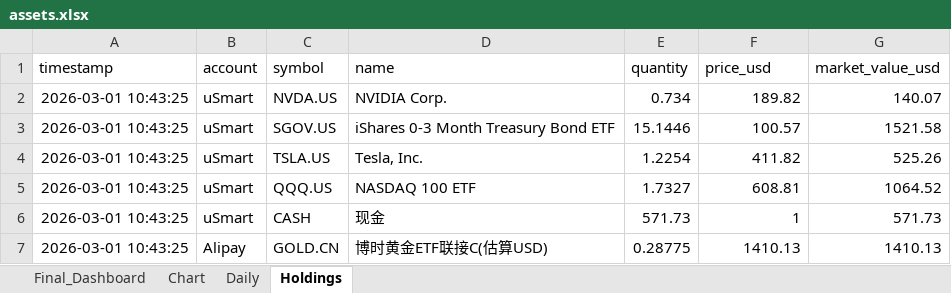
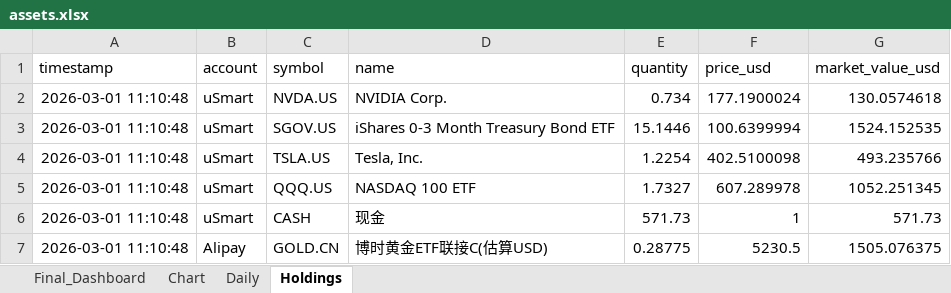
Before and after one commit to zcxixixi/Asset-Management, an Excel workbook: assets.xlsx, sheet Holdings, drawn as a sheet; values as stored, in another font and other column widths than the file's, no borders; the diff names each change by its address in the sheet, - before the commit and + after, or states it on an @@ line.

Commit message:
feat(sync): rigorous workbook sync for holdings daily chart and exec

```diff
--- a/assets.xlsx (sheet Holdings)
+++ b/assets.xlsx (sheet Holdings)
-A2:A7 (timestamp): 2026-03-01 10:43:25
+A2:A7 (timestamp): 2026-03-01 11:10:48
-F2 (price_usd): 189.82
+F2 (price_usd): 177.1900024
-G2 (market_value_usd): 140.07
+G2 (market_value_usd): 130.0574618
-F3 (price_usd): 100.57
+F3 (price_usd): 100.6399994
-G3 (market_value_usd): 1521.58
+G3 (market_value_usd): 1524.152535
-F4 (price_usd): 411.82
+F4 (price_usd): 402.5100098
-G4 (market_value_usd): 525.26
+G4 (market_value_usd): 493.235766
-F5 (price_usd): 608.81
+F5 (price_usd): 607.289978
-G5 (market_value_usd): 1064.52
+G5 (market_value_usd): 1052.251345
-F7 (price_usd): 1410.13
+F7 (price_usd): 5230.5
-G7 (market_value_usd): 1410.13
+G7 (market_value_usd): 1505.076375
```
Also changed, not shown: sheet Daily, sheet Chart, 5 other files.
